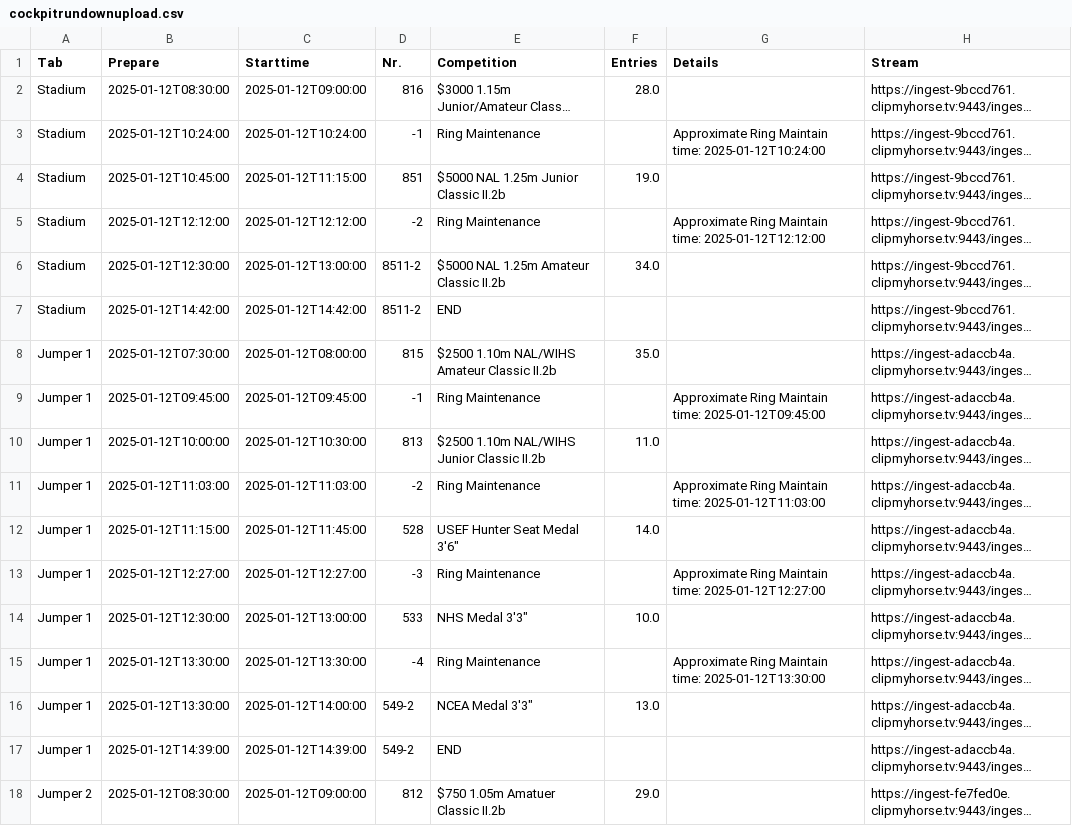
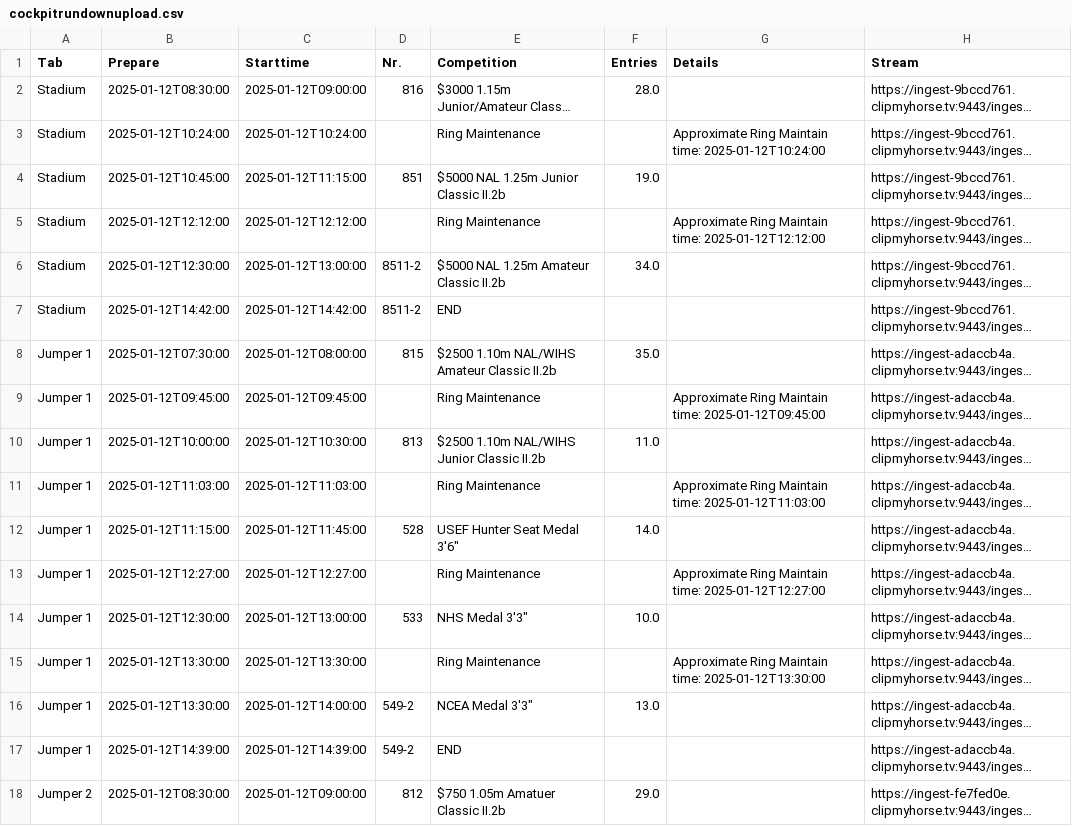
Before and after one commit to Herbert-Sch/Cockpit-Rundown, a CSV file: cockpitrundownupload.csv, drawn as a sheet; only a part is shown; long unchanged cells end in …; the diff covers the shown part only; the diff names each change by its address in the sheet, - before the commit and + after, or states it on an @@ line.

Commit message:
Add files via upload

```diff
--- a/cockpitrundownupload.csv
+++ b/cockpitrundownupload.csv
-D3 (Nr.): -1
+D3 (Nr.): (empty)
-D5 (Nr.): -2
+D5 (Nr.): (empty)
-D9 (Nr.): -1
+D9 (Nr.): (empty)
-D11 (Nr.): -2
+D11 (Nr.): (empty)
-D13 (Nr.): -3
+D13 (Nr.): (empty)
-D15 (Nr.): -4
+D15 (Nr.): (empty)
```
Also changed, not shown: 24 edited cells elsewhere in this file.
